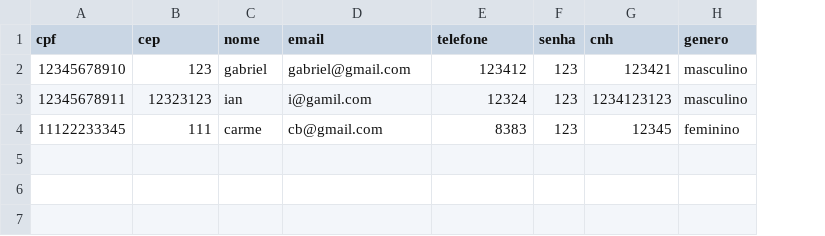
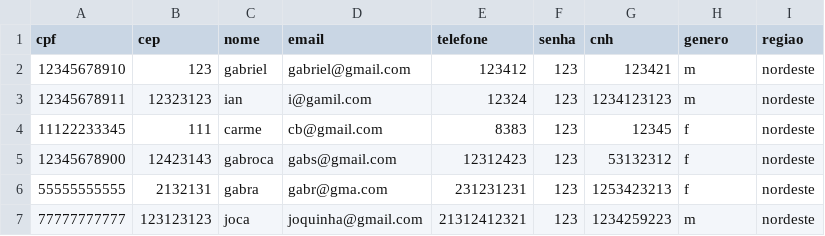
Before and after one commit to CarmelitaBraga/batvolta-hs, a CSV file: database/motorista.csv, drawn as a sheet; the diff names each change by its address in the sheet, - before the commit and + after, or states it on an @@ line.

Commit message:
feature: Adicionando região, adiciona sexo em passageiro e CLI do dashboard.Consertando avaliação do motorista.

```diff
--- a/database/motorista.csv
+++ b/database/motorista.csv
+column I (regiao), rows 2-4: all nordeste
-H2:H3 (genero): masculino
+H2:H3 (genero): m
-H4 (genero): feminino
+H4 (genero): f
+row 5: 12345678900 | 12423143 | gabroca | gabs@gmail.com | 12312423 | 123 | 53132312 | f | nordeste
+row 6: 55555555555 | 2132131 | gabra | gabr@gma.com | 231231231 | 123 | 1253423213 | f | nordeste
+row 7: 77777777777 | 123123123 | joca | joquinha@gmail.com | 21312412321 | 123 | 1234259223 | m | nordeste
```
Also changed, not shown: database/ViagemPassageiros.csv, 15 other files.
